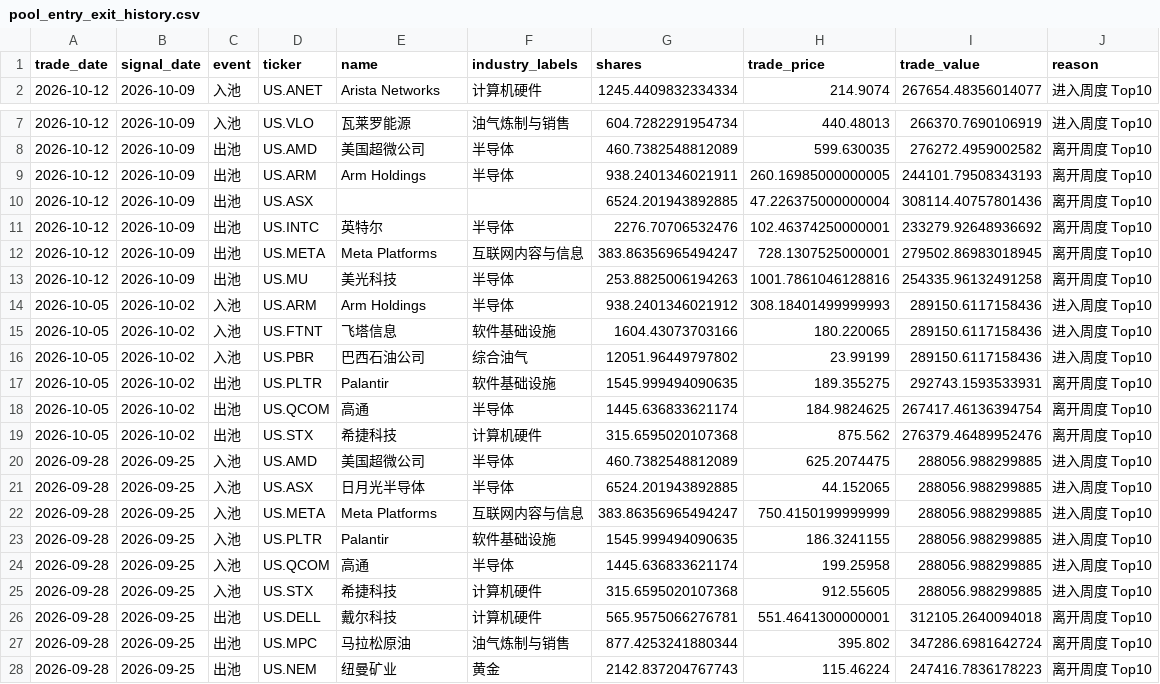
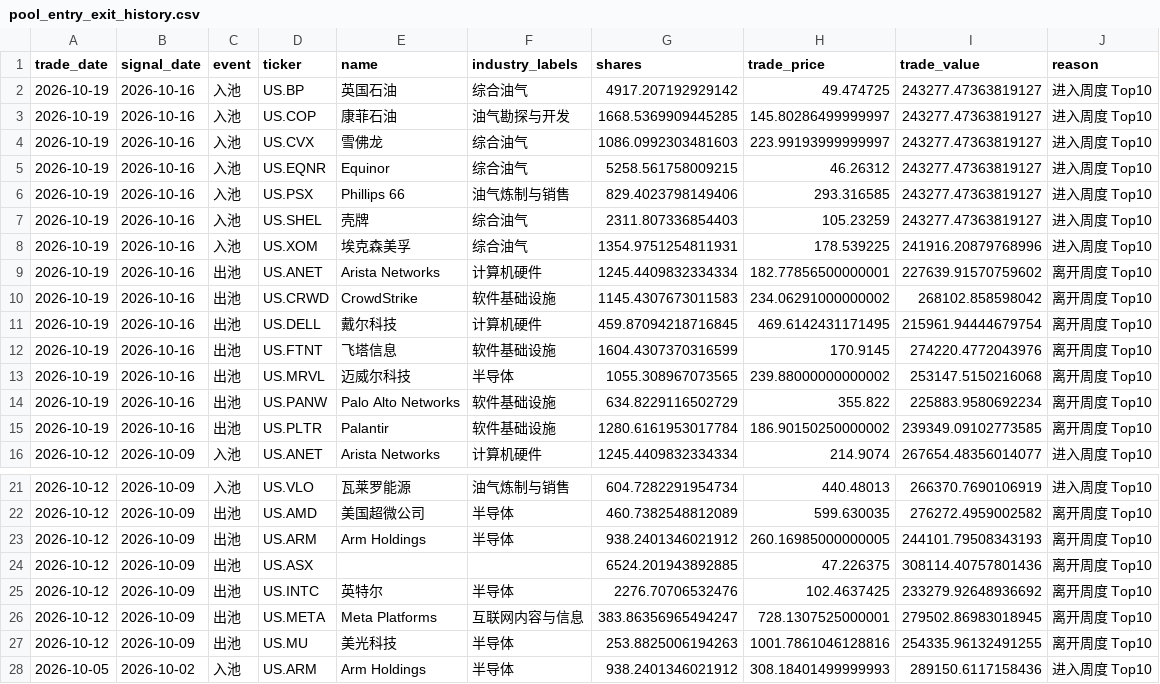
Before and after one commit to dgsirius/momentum_stockpick, a CSV file: docs/er/pool_entry_exit_history.csv, drawn as a sheet; only a part is shown, gaps mark what is left out; the shorter side is filled out with more unchanged rows.

```diff
--- a/docs/er/pool_entry_exit_history.csv
+++ b/docs/er/pool_entry_exit_history.csv
@@ -1,2 +1,16 @@
 trade_date,signal_date,event,ticker,name,industry_labels,shares,trade_price,trade_value,reason
+2026-10-19,2026-10-16,入池,US.BP,英国石油,综合油气,4917.207192929142,49.474725,243277.47363819127,进入周度 Top10
+2026-10-19,2026-10-16,入池,US.COP,康菲石油,油气勘探与开发,1668.5369909445285,145.80286499999997,243277.47363819127,进入周度 Top10
+2026-10-19,2026-10-16,入池,US.CVX,雪佛龙,综合油气,1086.0992303481603,223.99193999999997,243277.47363819127,进入周度 Top10
+2026-10-19,2026-10-16,入池,US.EQNR,Equinor,综合油气,5258.561758009215,46.26312,243277.47363819127,进入周度 Top10
+2026-10-19,2026-10-16,入池,US.PSX,Phillips 66,油气炼制与销售,829.4023798149406,293.316585,243277.47363819127,进入周度 Top10
+2026-10-19,2026-10-16,入池,US.SHEL,壳牌,综合油气,2311.807336854403,105.23259,243277.47363819127,进入周度 Top10
+2026-10-19,2026-10-16,入池,US.XOM,埃克森美孚,综合油气,1354.9751254811931,178.539225,241916.20879768996,进入周度 Top10
+2026-10-19,2026-10-16,出池,US.ANET,Arista Networks,计算机硬件,1245.4409832334334,182.77856500000001,227639.91570759602,离开周度 Top10
+2026-10-19,2026-10-16,出池,US.CRWD,CrowdStrike,软件基础设施,1145.4307673011583,234.06291000000002,268102.858598042,离开周度 Top10
+2026-10-19,2026-10-16,出池,US.DELL,戴尔科技,计算机硬件,459.87094218716845,469.6142431171495,215961.94444679754,离开周度 Top10
+2026-10-19,2026-10-16,出池,US.FTNT,飞塔信息,软件基础设施,1604.4307370316599,170.9145,274220.4772043976,离开周度 Top10
+2026-10-19,2026-10-16,出池,US.MRVL,迈威尔科技,半导体,1055.308967073565,239.88000000000002,253147.5150216068,离开周度 Top10
+2026-10-19,2026-10-16,出池,US.PANW,Palo Alto Networks,软件基础设施,634.8229116502729,355.822,225883.9580692234,离开周度 Top10
+2026-10-19,2026-10-16,出池,US.PLTR,Palantir,软件基础设施,1280.6161953017784,186.90150250000002,239349.09102773585,离开周度 Top10
 2026-10-12,2026-10-09,入池,US.ANET,Arista Networks,计算机硬件,1245.4409832334334,214.9074,267654.48356014077,进入周度 Top10
@@ -8,7 +22,7 @@ trade_date,signal_date,event,ticker,name,industry_labels,shares,trade_price,trad
 2026-10-12,2026-10-09,出池,US.AMD,美国超微公司,半导体,460.7382548812089,599.630035,276272.4959002582,离开周度 Top10
-2026-10-12,2026-10-09,出池,US.ARM,Arm Holdings,半导体,938.2401346021911,260.16985000000005,244101.79508343193,离开周度 Top10
-2026-10-12,2026-10-09,出池,US.ASX,,,6524.201943892885,47.226375000000004,308114.40757801436,离开周度 Top10
-2026-10-12,2026-10-09,出池,US.INTC,英特尔,半导体,2276.70706532476,102.46374250000001,233279.92648936692,离开周度 Top10
+2026-10-12,2026-10-09,出池,US.ARM,Arm Holdings,半导体,938.2401346021912,260.16985000000005,244101.79508343193,离开周度 Top10
+2026-10-12,2026-10-09,出池,US.ASX,,,6524.201943892885,47.226375,308114.40757801436,离开周度 Top10
+2026-10-12,2026-10-09,出池,US.INTC,英特尔,半导体,2276.70706532476,102.4637425,233279.92648936692,离开周度 Top10
 2026-10-12,2026-10-09,出池,US.META,Meta Platforms,互联网内容与信息,383.86356965494247,728.1307525000001,279502.86983018945,离开周度 Top10
-2026-10-12,2026-10-09,出池,US.MU,美光科技,半导体,253.8825006194263,1001.7861046128816,254335.96132491258,离开周度 Top10
+2026-10-12,2026-10-09,出池,US.MU,美光科技,半导体,253.8825006194263,1001.7861046128816,254335.96132491255,离开周度 Top10
 2026-10-05,2026-10-02,入池,US.ARM,Arm Holdings,半导体,938.2401346021912,308.18401499999993,289150.6117158436,进入周度 Top10
```
Also changed, not shown: docs/er/daily_nav.csv, docs/er/residual-momentum/daily_nav.csv, 40 other files.
